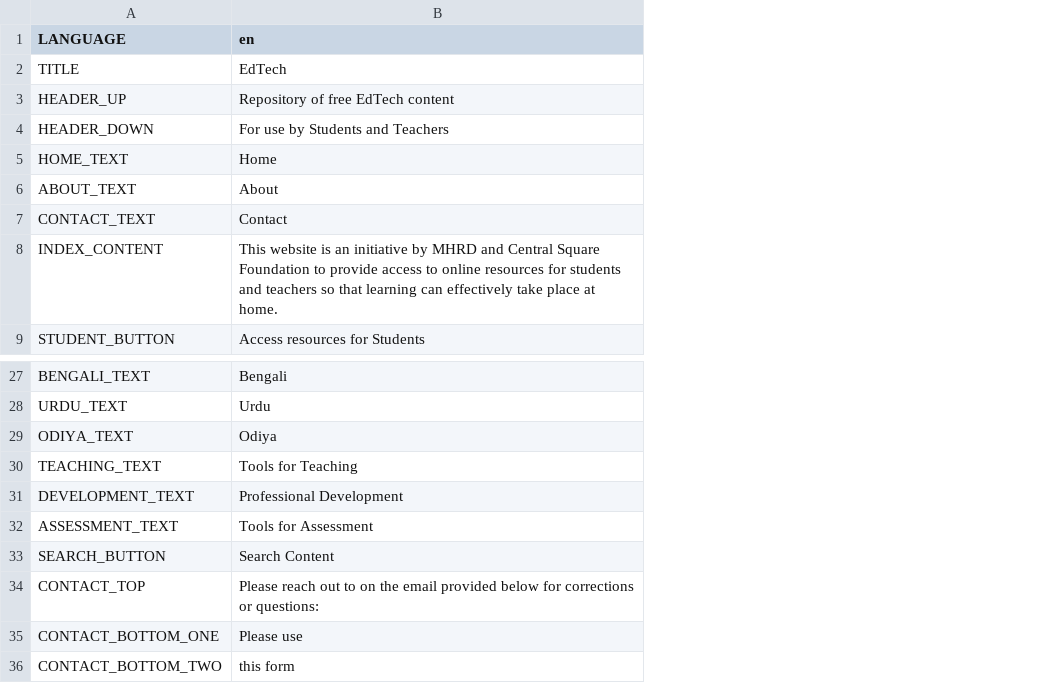
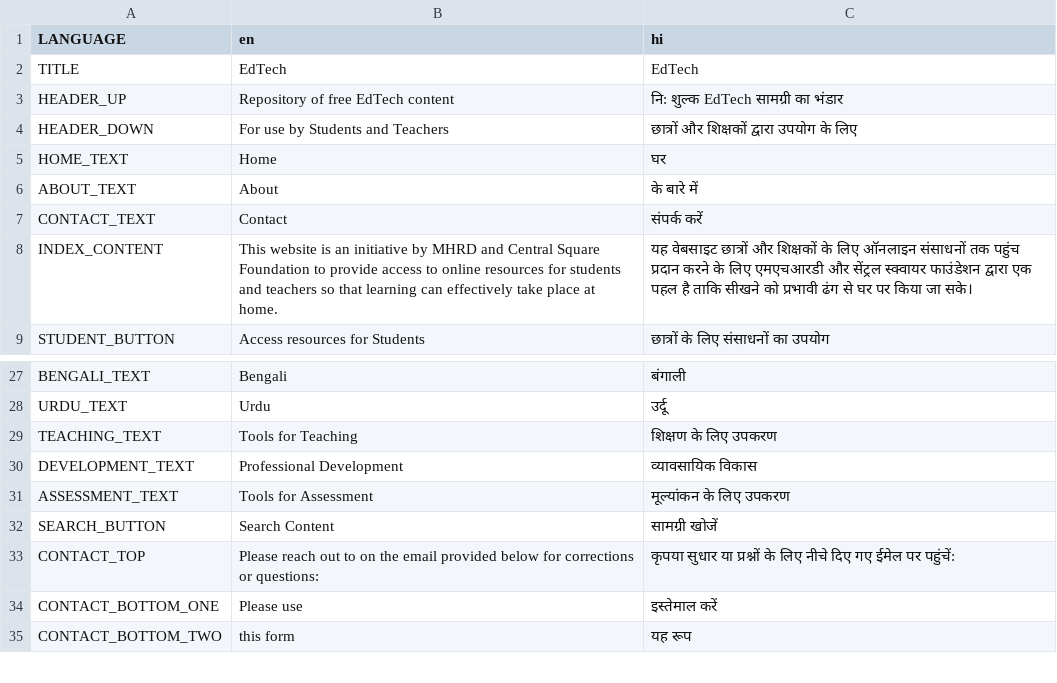
Before and after one commit to k7karthik/EdTech_CSF, a CSV file: Edtech_content.csv, drawn as a sheet; only a part is shown, gaps mark what is left out; removed rows and columns are numbered as before the commit, all else as after; the diff names each change by its address in the sheet, - before the commit and + after, or states it on an @@ line.

Commit message:
Add button for language translation

```diff
--- a/Edtech_content.csv
+++ b/Edtech_content.csv
+column C (hi), rows 2-9: EdTech | नि: शुल्क EdTech सामग्री का भंडार | छात्रों और शिक्षकों द्वारा उपयोग के लिए | घर | के बारे में | संपर्क करें | यह वेबसाइट छात्रों और शिक्षकों के लिए ऑनलाइन संसाधनों तक पहुंच प्रदान करने के लिए एमएचआरडी और सेंट्रल स्क्वायर फाउंडेशन द्वारा एक पहल है ताकि सीखने को प्रभावी ढंग से घर पर किया जा सके। | छात्रों के लिए संसाधनों का उपयोग; rows 27-35: बंगाली | उर्दू | शिक्षण के लिए उपकरण | व्यावसायिक विकास | मूल्यांकन के लिए उपकरण | सामग्री खोजें | कृपया सुधार या प्रश्नों के लिए नीचे दिए गए ईमेल पर पहुंचें: | इस्तेमाल करें | यह रूप
-row 29: ODIYA_TEXT | Odiya
```
Also changed, not shown: 4 other files.
